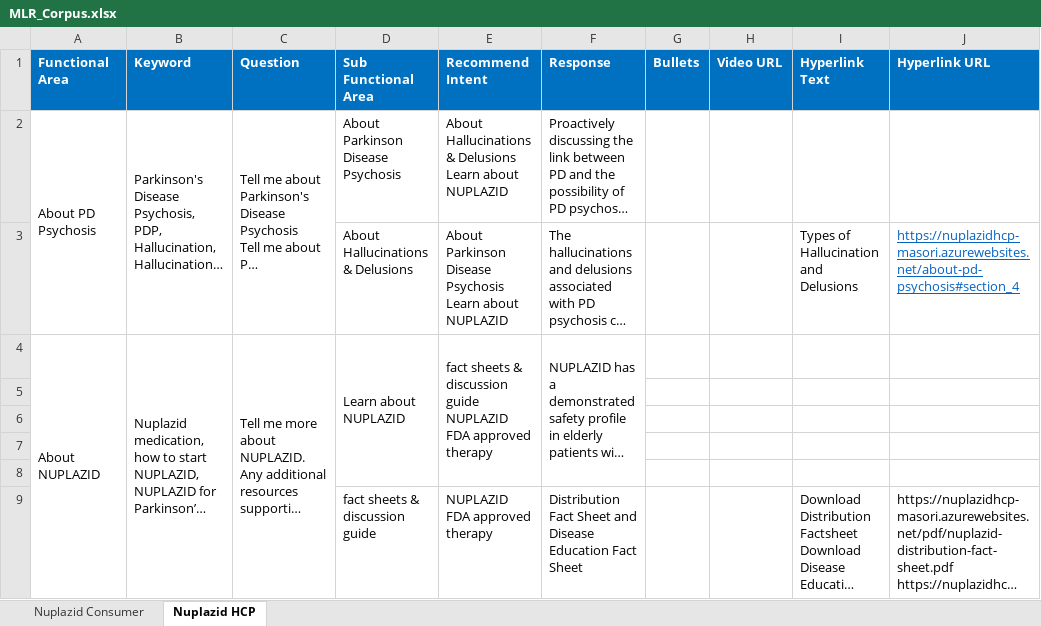
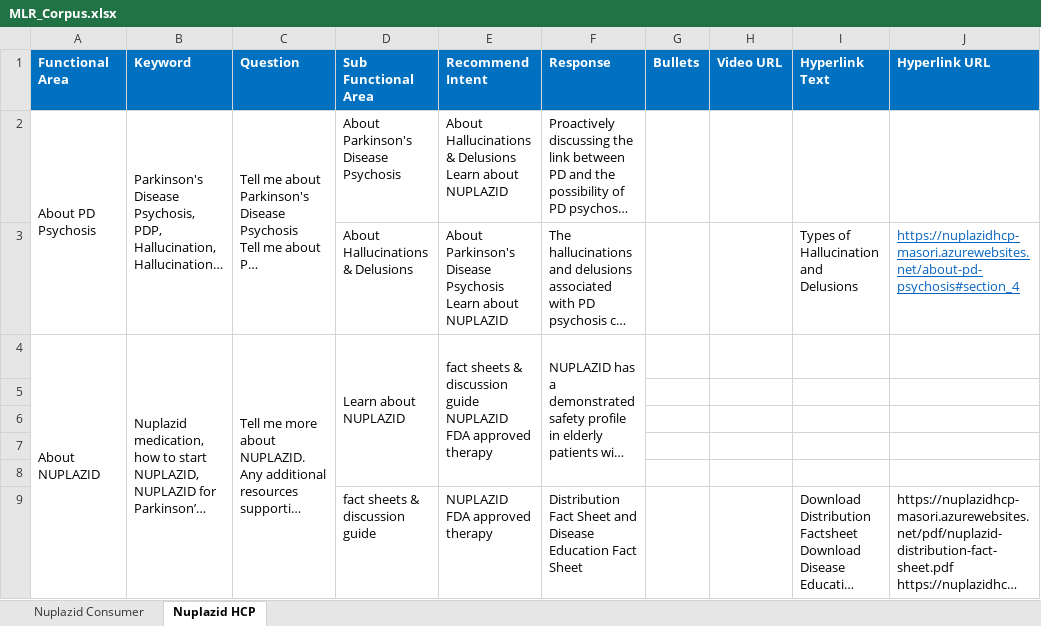
Before and after one commit to Siva04-coder/Masori-Chatbot-UAT, an Excel workbook: Corpus/MLR_Corpus.xlsx, sheet Nuplazid HCP, drawn as a sheet; only a part is shown; long unchanged cells end in …; values as stored, in another font and other column widths than the file's, no borders; the diff names each change by its address in the sheet, - before the commit and + after, or states it on an @@ line.

Commit message:
Add files via upload

```diff
--- a/Corpus/MLR_Corpus.xlsx (sheet Nuplazid HCP)
+++ b/Corpus/MLR_Corpus.xlsx (sheet Nuplazid HCP)
-D2 (Sub Functional Area): About Parkinson Disease Psychosis
+D2 (Sub Functional Area): About Parkinson's Disease Psychosis
-E3 (Recommend Intent): About Parkinson Disease Psychosis…
+E3 (Recommend Intent): About Parkinson's Disease Psychosis…
```
